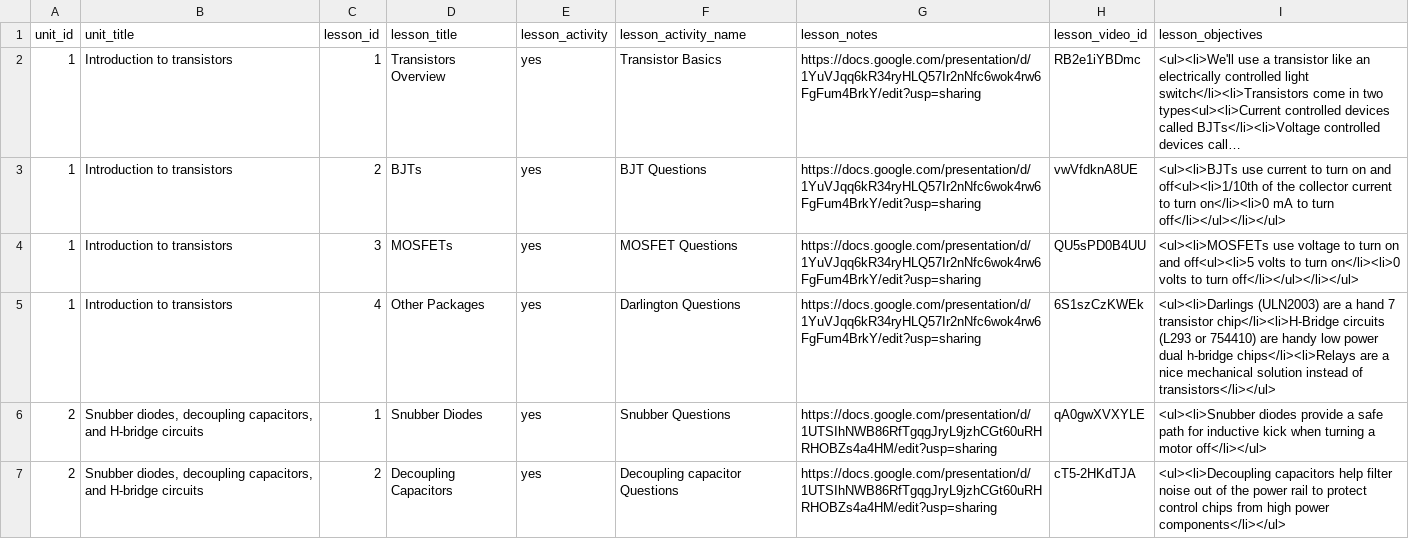
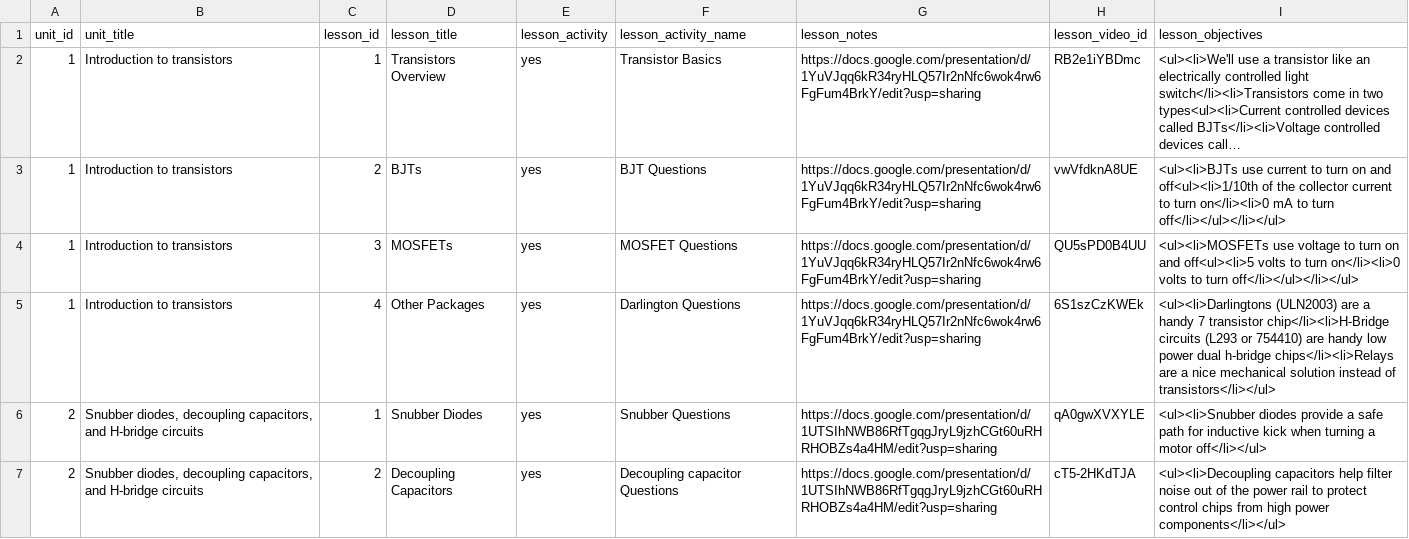
Before and after one commit to ME430/CourseBuilder, a CSV file: coursebuilder/data/lesson.csv, drawn as a sheet; only a part is shown; long unchanged cells end in …; the diff covers the shown part only.

```diff
--- a/coursebuilder/data/lesson.csv
+++ b/coursebuilder/data/lesson.csv
@@ -4,3 +4,3 @@ unit_id,unit_title,lesson_id,lesson_title,lesson_activity,lesson_activity_name,l
 1,Introduction to transistors,3,MOSFETs,yes,MOSFET Questions,https://docs.google.com/presentation/d/1YuVJqq6kR34ryHLQ57Ir2nNfc6wok4rw6FgFum4BrkY/edit?usp=sharing,QU5sPD0B4UU,<ul><li>MOSFETs use voltage to turn on and off<ul><li>5 volts to turn on</li><li>0 volts to turn off</li></ul></li></ul>
-1,Introduction to transistors,4,Other Packages,yes,Darlington Questions,https://docs.google.com/presentation/d/1YuVJqq6kR34ryHLQ57Ir2nNfc6wok4rw6FgFum4BrkY/edit?usp=sharing,6S1szCzKWEk,<ul><li>Darlings (ULN2003) are a hand 7 transistor chip</li><li>H-Bridge circuits (L293 or 754410) are handy low power dual h-bridge chips</li><li>Relays are a nice mechanical solution instead of transistors</li></ul>
+1,Introduction to transistors,4,Other Packages,yes,Darlington Questions,https://docs.google.com/presentation/d/1YuVJqq6kR34ryHLQ57Ir2nNfc6wok4rw6FgFum4BrkY/edit?usp=sharing,6S1szCzKWEk,<ul><li>Darlingtons (ULN2003) are a handy 7 transistor chip</li><li>H-Bridge circuits (L293 or 754410) are handy low power dual h-bridge chips</li><li>Relays are a nice mechanical solution instead of transistors</li></ul>
 2,"Snubber diodes, decoupling capacitors, and H-bridge circuits",1,Snubber Diodes,yes,Snubber Questions,https://docs.google.com/presentation/d/1UTSIhNWB86RfTgqgJryL9jzhCGt60uRHRHOBZs4a4HM/edit?usp=sharing,qA0gwXVXYLE,<ul><li>Snubber diodes provide a safe path for inductive kick when turning a motor off</li></ul>
```
Also changed, not shown: 5 added rows and 2 edited cells elsewhere in this file, coursebuilder/data/unit.csv, 10 other files.
